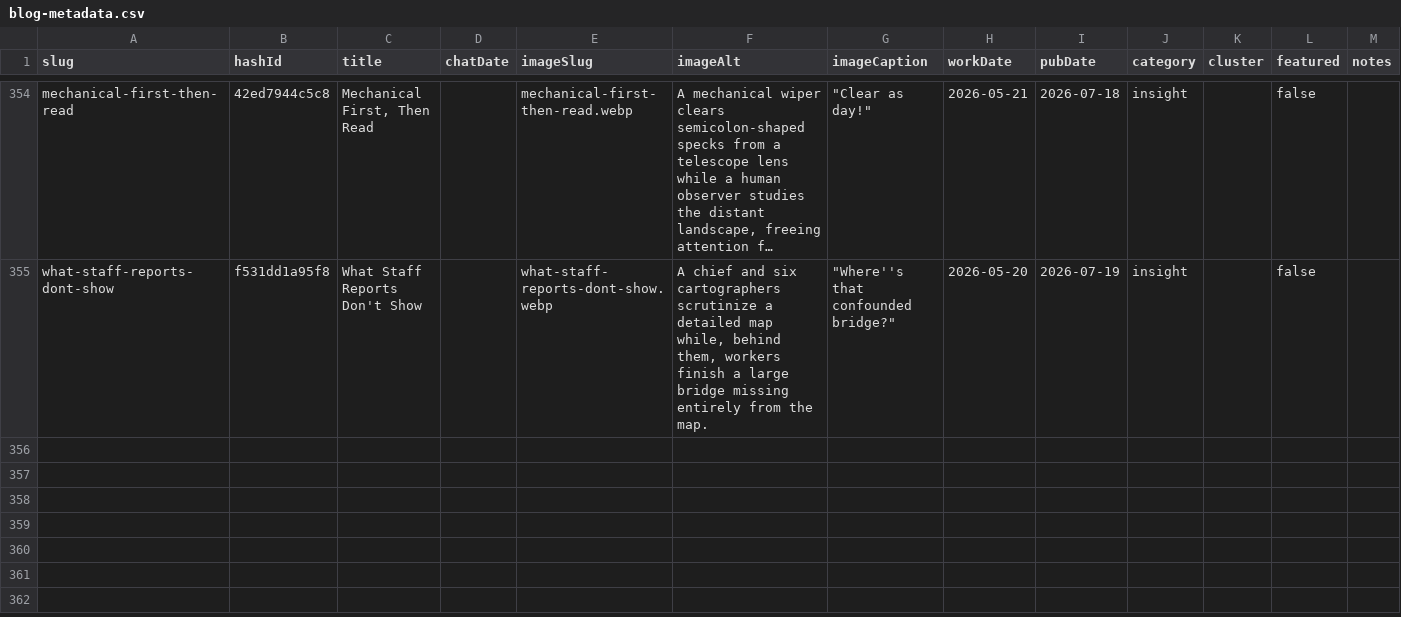
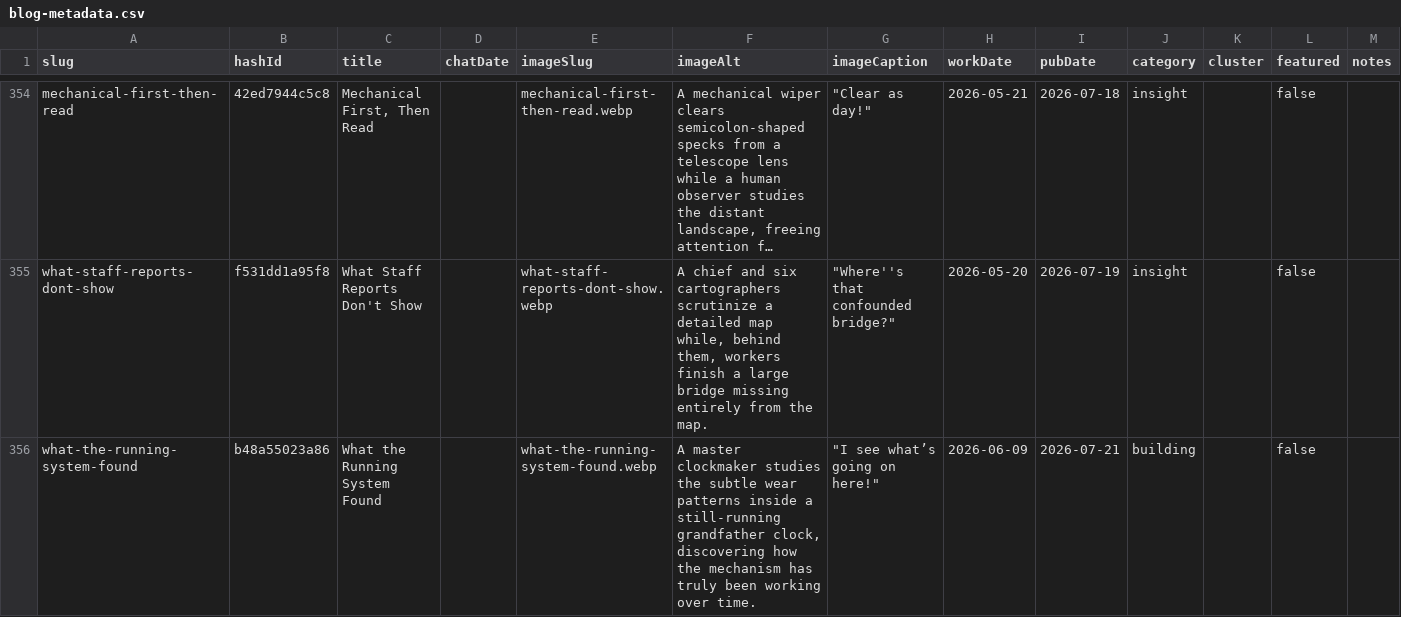
Before and after one commit to mediajunkie/piper-morgan-website, a CSV file: data/blog-metadata.csv, drawn as a sheet; only a part is shown, gaps mark what is left out; long unchanged cells end in …; the diff names each change by its address in the sheet, - before the commit and + after, or states it on an @@ line.

```diff
--- a/data/blog-metadata.csv
+++ b/data/blog-metadata.csv
+row 356: what-the-running-system-found | b48a55023a86 | What the Running System Found |  | what-the-running-system-found.webp | A master clockmaker studies the subtle wear patterns inside a still-running grandfather clock, discovering how the mechanism has truly been working over time. | "I see what’s going on here!" | 2026-06-09 | 2026-07-21 | building |  | false
```
Also changed, not shown: 3 other files.
